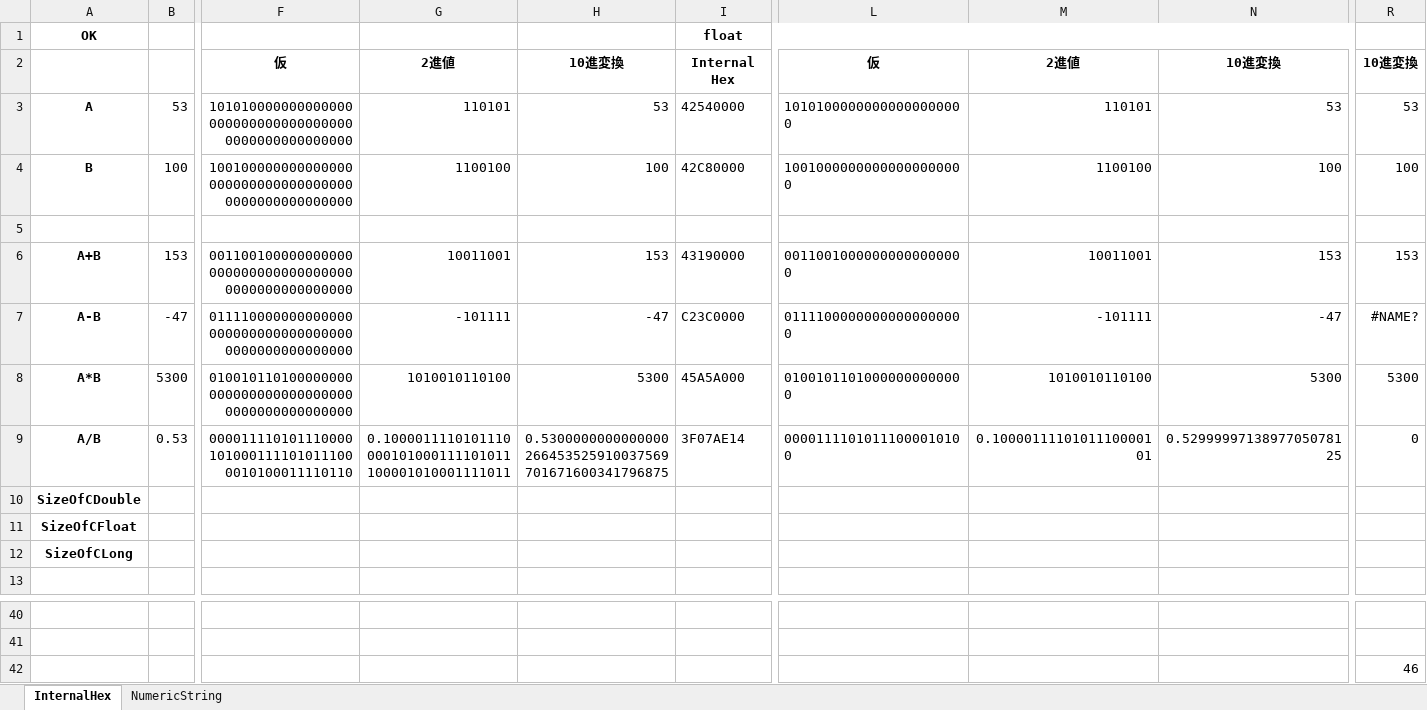
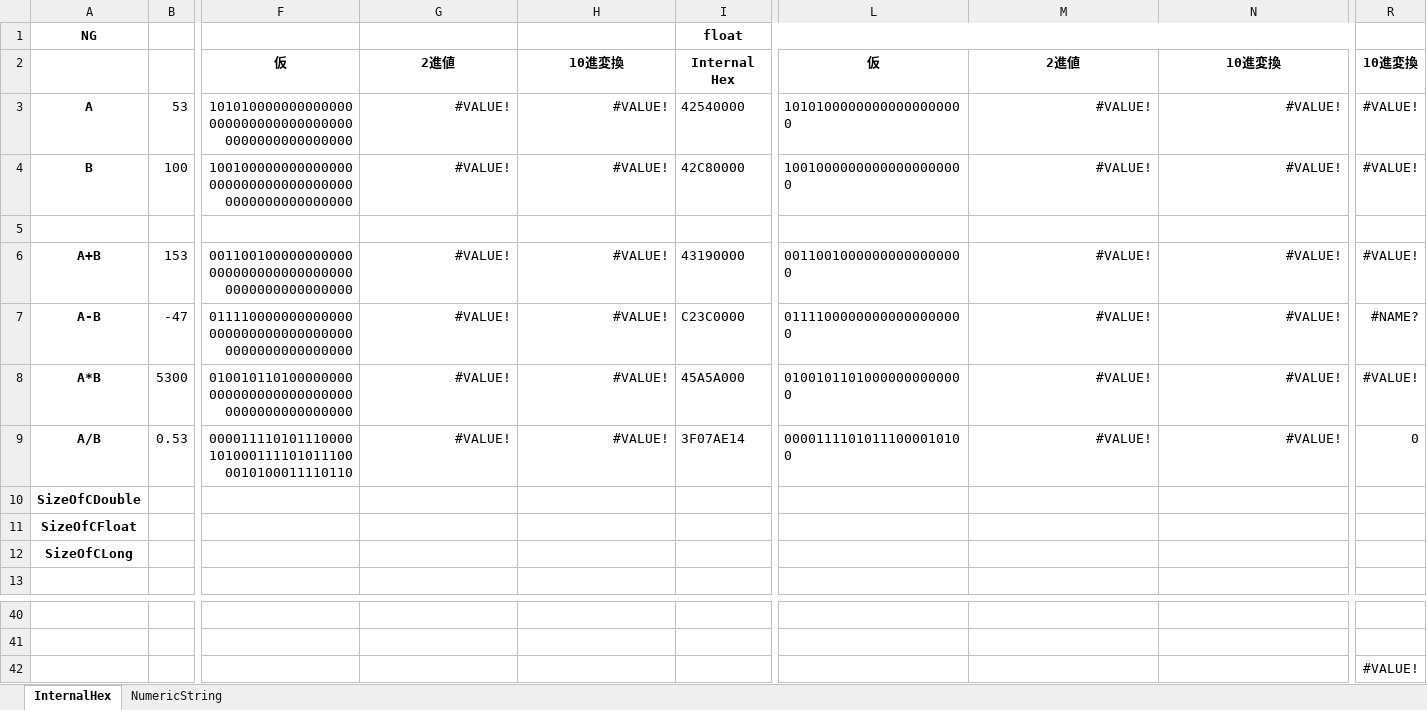
Before and after one commit to yakenohara/DLL-InternalHex, an Excel workbook: VBA Test/Tester.xlsm, sheet InternalHex, drawn as a sheet; only a part is shown, gaps mark what is left out; values as stored, in another font and other column widths than the file's, no borders; conditional formats not drawn; the diff covers the shown part only; the diff names each change by its address in the sheet, - before the commit and + after, or states it on an @@ line.

```diff
--- a/VBA Test/Tester.xlsm (sheet InternalHex)
+++ b/VBA Test/Tester.xlsm (sheet InternalHex)
-A1: OK
+A1: NG
-G3: 110101
+G3: #VALUE!
-H3: 53
+H3: #VALUE!
-M3: 110101
+M3: #VALUE!
-N3: 53
+N3: #VALUE!
-R3: 53
+R3: #VALUE!
-G4: 1100100
+G4: #VALUE!
-H4: 100
+H4: #VALUE!
-M4: 1100100
+M4: #VALUE!
-N4: 100
+N4: #VALUE!
-R4: 100
+R4: #VALUE!
-G6: 10011001
+G6: #VALUE!
-H6: 153
+H6: #VALUE!
-M6: 10011001
+M6: #VALUE!
-N6: 153
+N6: #VALUE!
-R6: 153
+R6: #VALUE!
-G7: -101111
+G7: #VALUE!
-H7: -47
+H7: #VALUE!
-M7: -101111
+M7: #VALUE!
-N7: -47
+N7: #VALUE!
-G8: 1010010110100
+G8: #VALUE!
-H8: 5300
+H8: #VALUE!
-M8: 1010010110100
+M8: #VALUE!
-N8: 5300
+N8: #VALUE!
-R8: 5300
+R8: #VALUE!
-G9: 0.1000011110101110000101000111101011100001010001111011
+G9: #VALUE!
-H9: 0.5300000000000000266453525910037569701671600341796875
+H9: #VALUE!
-M9: 0.1000011110101110000101
+M9: #VALUE!
-N9: 0.5299999713897705078125
+N9: #VALUE!
-R42: 46
+R42: #VALUE!
```
Also changed, not shown: 28 edited cells elsewhere in this sheet, sheet NumericString, 1 other file.
